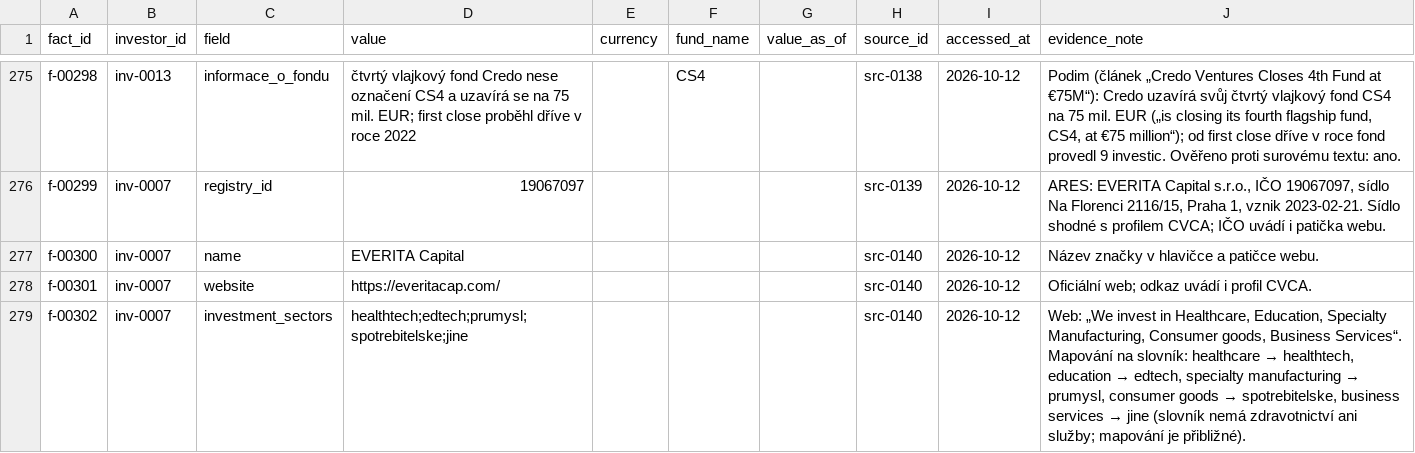
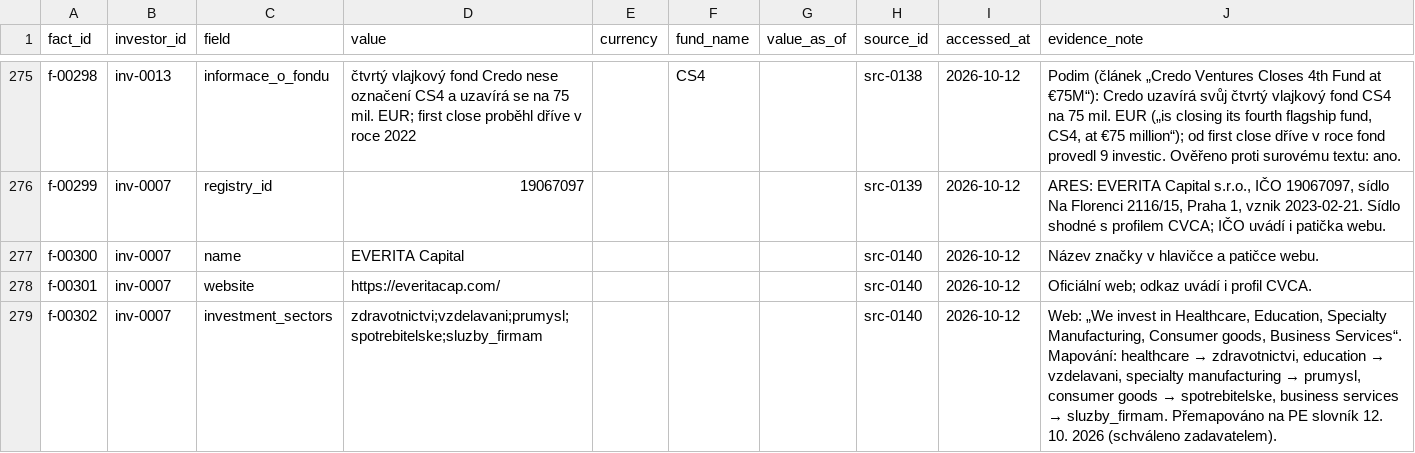
Before and after one commit to osho4753/investor-db, a CSV file: data/facts.csv, drawn as a sheet; only a part is shown, gaps mark what is left out; the diff covers the shown part only.

```diff
--- a/data/facts.csv
+++ b/data/facts.csv
@@ -278,2 +278,2 @@ f-00300,inv-0007,name,EVERITA Capital,,,,src-0140,2026-10-12,Název značky v hl
 f-00301,inv-0007,website,https://everitacap.com/,,,,src-0140,2026-10-12,Oficiální web; odkaz uvádí i profil CVCA.
-f-00302,inv-0007,investment_sectors,healthtech;edtech;prumysl;spotrebitelske;jine,,,,src-0140,2026-10-12,"Web: „We invest in Healthcare, Education, Specialty Manufacturing, Consumer goods, Business Services“. Mapování na slovník: healthcare → healthtech, education → edtech, specialty manufacturing → prumysl, consumer goods → spotrebitelske, business services → jine (slovník nemá zdravotnictví ani služby; mapování je přibližné)."
+f-00302,inv-0007,investment_sectors,zdravotnictvi;vzdelavani;prumysl;spotrebitelske;sluzby_firmam,,,,src-0140,2026-10-12,"Web: „We invest in Healthcare, Education, Specialty Manufacturing, Consumer goods, Business Services“. Mapování: healthcare → zdravotnictvi, education → vzdelavani, specialty manufacturing → prumysl, consumer goods → spotrebitelske, business services → sluzby_firmam. Přemapováno na PE slovník 12. 10. 2026 (schváleno zadavatelem)."
```
Also changed, not shown: 16 edited cells elsewhere in this file, data/investors.csv, 2 other files.
